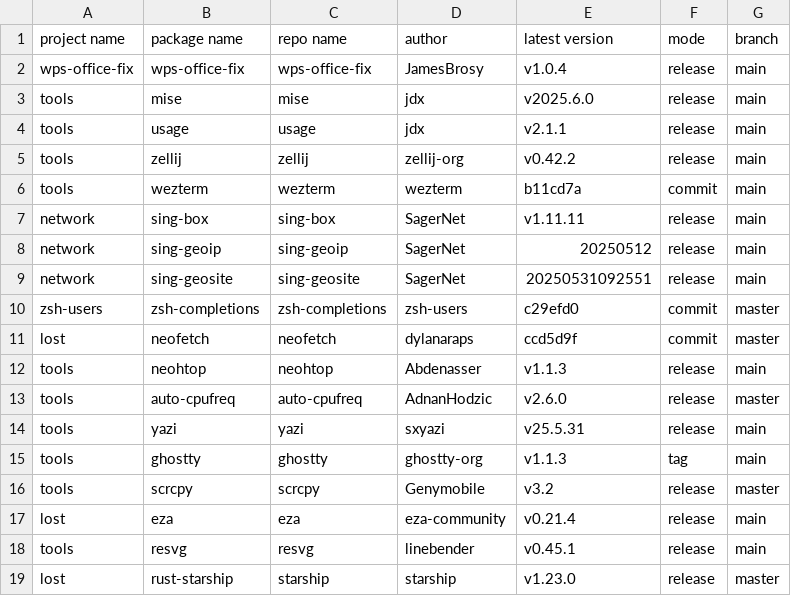
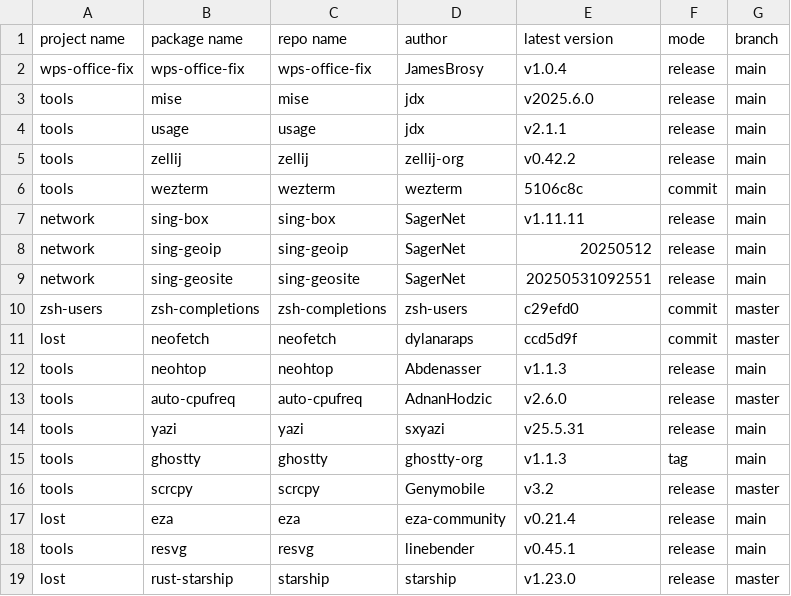
Before and after one commit to JamesBrosy/rpm-spec-templates, a CSV file: .github/pkgs_info.csv, drawn as a sheet.

```diff
--- a/.github/pkgs_info.csv
+++ b/.github/pkgs_info.csv
@@ -5,3 +5,3 @@ tools,usage,usage,jdx,v2.1.1,release,main
 tools,zellij,zellij,zellij-org,v0.42.2,release,main
-tools,wezterm,wezterm,wezterm,b11cd7a,commit,main
+tools,wezterm,wezterm,wezterm,5106c8c,commit,main
 network,sing-box,sing-box,SagerNet,v1.11.11,release,main
```
